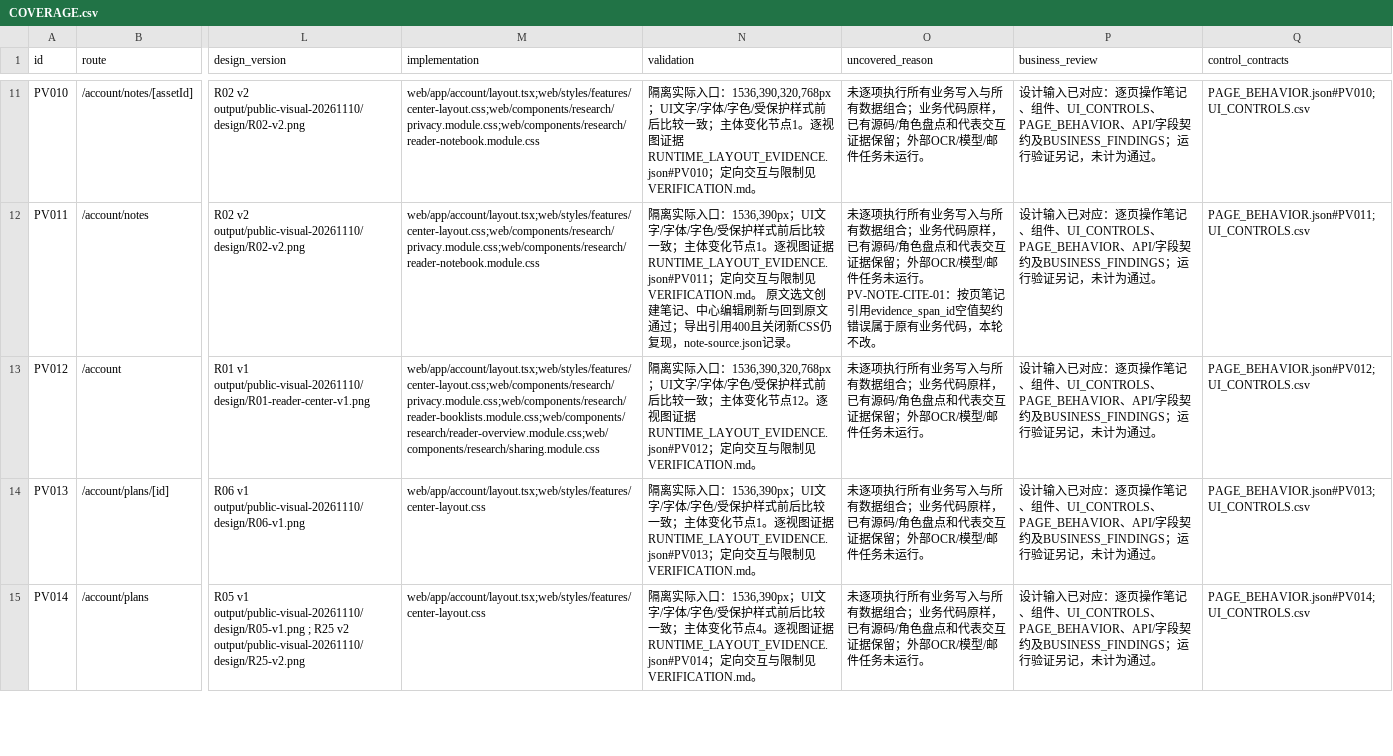
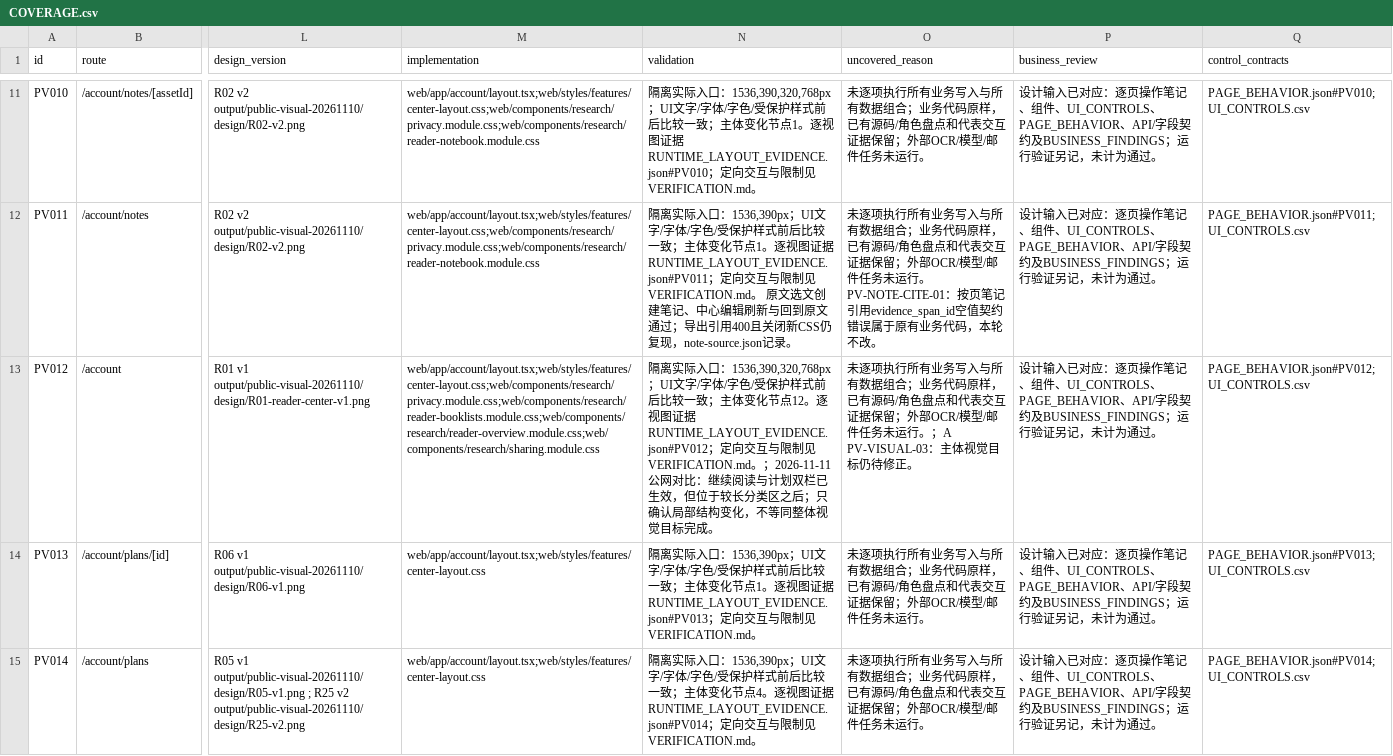
Before and after one commit to WinstonMo0807/social-theory-library, a CSV file: docs/stl4/public-visual-20261110/COVERAGE.csv, drawn as a sheet; only a part is shown, gaps mark what is left out; the diff covers the shown part only; the diff names each change by its address in the sheet, - before the commit and + after, or states it on an @@ line.

Commit message:
docs: correct visual completion after live public comparison

```diff
--- a/docs/stl4/public-visual-20261110/COVERAGE.csv
+++ b/docs/stl4/public-visual-20261110/COVERAGE.csv
-N13 (validation): …制见VERIFICATION.md。
+N13 (validation): …制见VERIFICATION.md。；2026-11-11公网对比：继续阅读与计划双栏已生效，但位于较长分类区之后；只确认局部结构变化，不等同整体视觉目标完成。
-O13 (uncovered_reason): …未运行。
+O13 (uncovered_reason): …未运行。；A PV-VISUAL-03：主体视觉目标仍待修正。
```
Also changed, not shown: 4 edited cells elsewhere in this file, 5 other files.
